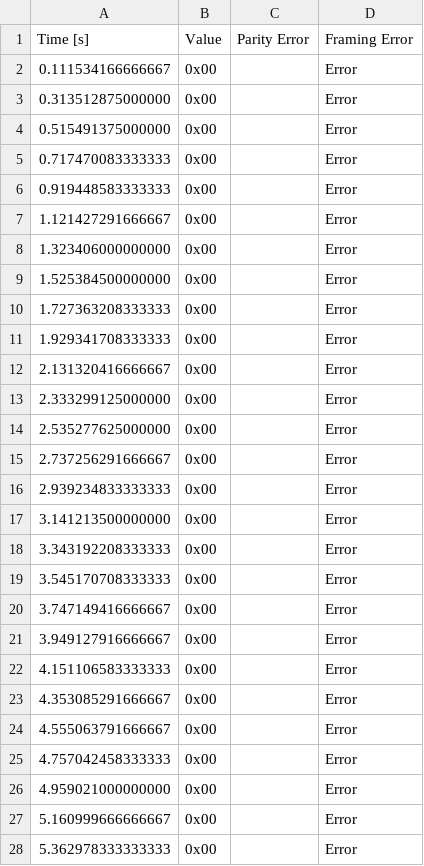
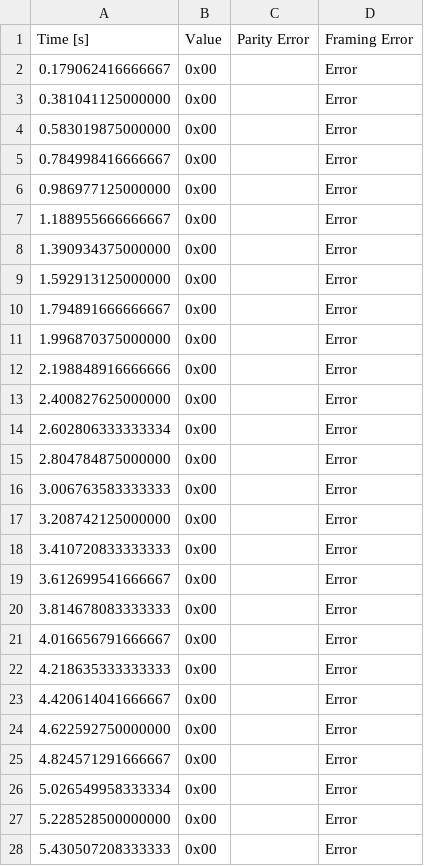
Before and after one commit to amin-amani/Stm32F4Blinky, a CSV file: export/0_Async Serial.csv, drawn as a sheet; only a part is shown; the diff covers the shown part only.

```diff
--- a/export/0_Async Serial.csv
+++ b/export/0_Async Serial.csv
@@ -1,28 +1,28 @@
 Time [s],Value,Parity Error,Framing Error
-0.111534166666667,0x00,,Error
-0.313512875000000,0x00,,Error
-0.515491375000000,0x00,,Error
-0.717470083333333,0x00,,Error
-0.919448583333333,0x00,,Error
-1.121427291666667,0x00,,Error
-1.323406000000000,0x00,,Error
-1.525384500000000,0x00,,Error
-1.727363208333333,0x00,,Error
-1.929341708333333,0x00,,Error
-2.131320416666667,0x00,,Error
-2.333299125000000,0x00,,Error
-2.535277625000000,0x00,,Error
-2.737256291666667,0x00,,Error
-2.939234833333333,0x00,,Error
-3.141213500000000,0x00,,Error
-3.343192208333333,0x00,,Error
-3.545170708333333,0x00,,Error
-3.747149416666667,0x00,,Error
-3.949127916666667,0x00,,Error
-4.151106583333333,0x00,,Error
-4.353085291666667,0x00,,Error
-4.555063791666667,0x00,,Error
-4.757042458333333,0x00,,Error
-4.959021000000000,0x00,,Error
-5.160999666666667,0x00,,Error
-5.362978333333333,0x00,,Error
+0.179062416666667,0x00,,Error
+0.381041125000000,0x00,,Error
+0.583019875000000,0x00,,Error
+0.784998416666667,0x00,,Error
+0.986977125000000,0x00,,Error
+1.188955666666667,0x00,,Error
+1.390934375000000,0x00,,Error
+1.592913125000000,0x00,,Error
+1.794891666666667,0x00,,Error
+1.996870375000000,0x00,,Error
+2.198848916666666,0x00,,Error
+2.400827625000000,0x00,,Error
+2.602806333333334,0x00,,Error
+2.804784875000000,0x00,,Error
+3.006763583333333,0x00,,Error
+3.208742125000000,0x00,,Error
+3.410720833333333,0x00,,Error
+3.612699541666667,0x00,,Error
+3.814678083333333,0x00,,Error
+4.016656791666667,0x00,,Error
+4.218635333333333,0x00,,Error
+4.420614041666667,0x00,,Error
+4.622592750000000,0x00,,Error
+4.824571291666667,0x00,,Error
+5.026549958333334,0x00,,Error
+5.228528500000000,0x00,,Error
+5.430507208333333,0x00,,Error
```
Also changed, not shown: 1 removed row and 7 edited cells elsewhere in this file, export/0.csv, 1 other file.
